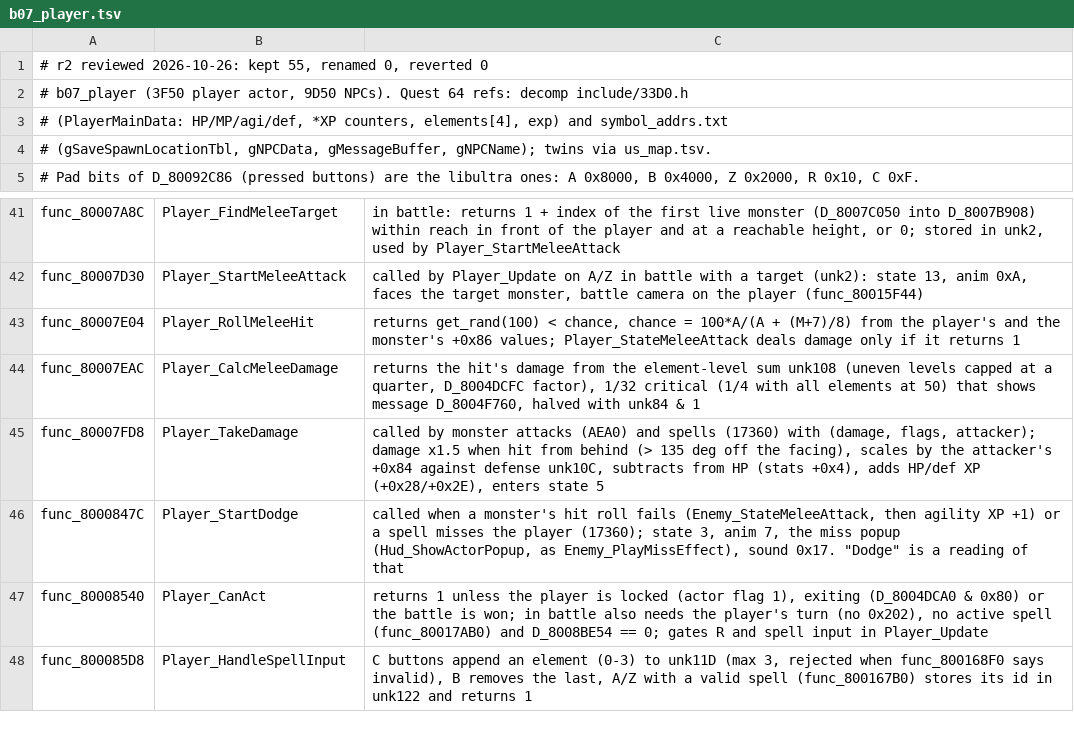
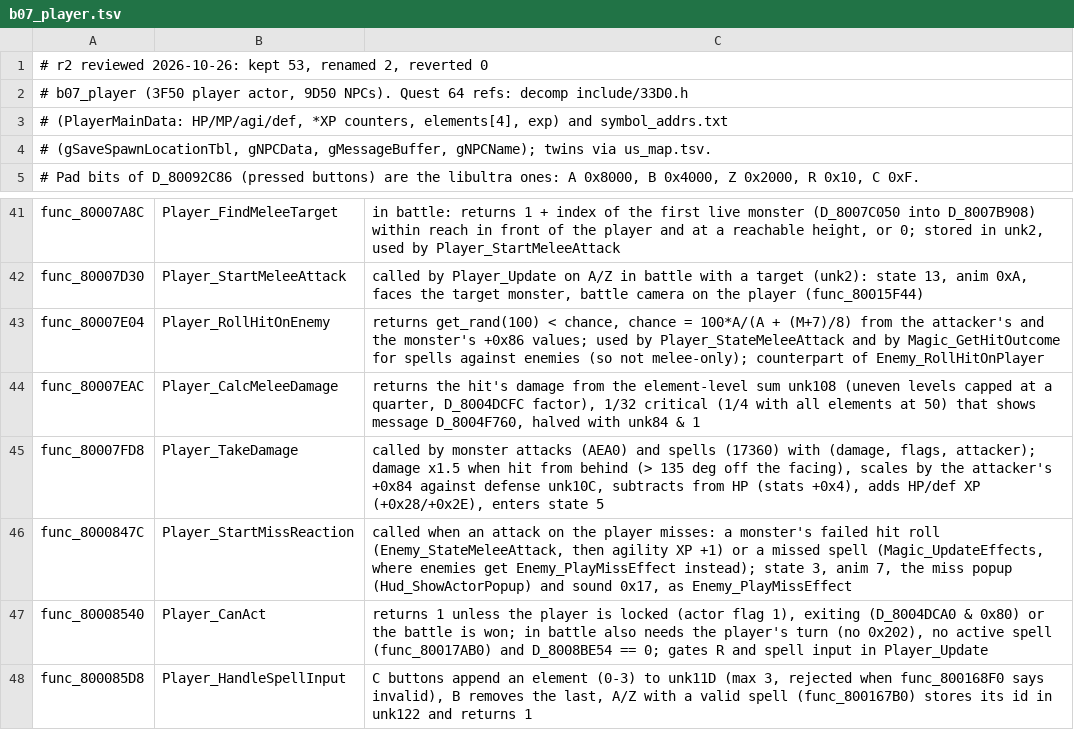
Before and after one commit to Acranon/eltale-decomp, a TSV file: names/b07_player.tsv, drawn as a sheet; only a part is shown, gaps mark what is left out.

```diff
--- a/names/b07_player.tsv
+++ b/names/b07_player.tsv
@@ -1,2 +1,2 @@
-# r2 reviewed 2026-10-26: kept 55, renamed 0, reverted 0
+# r2 reviewed 2026-10-26: kept 53, renamed 2, reverted 0
 # b07_player (3F50 player actor, 9D50 NPCs). Quest 64 refs: decomp include/33D0.h
@@ -42,6 +42,6 @@ func_80007A8C	Player_FindMeleeTarget	in battle: returns 1 + index of the first l
 func_80007D30	Player_StartMeleeAttack	called by Player_Update on A/Z in battle with a target (unk2): state 13, anim 0xA, faces the target monster, battle camera on the player (func_80015F44)
-func_80007E04	Player_RollMeleeHit	returns get_rand(100) < chance, chance = 100*A/(A + (M+7)/8) from the player's and the monster's +0x86 values; Player_StateMeleeAttack deals damage only if it returns 1
+func_80007E04	Player_RollHitOnEnemy	returns get_rand(100) < chance, chance = 100*A/(A + (M+7)/8) from the attacker's and the monster's +0x86 values; used by Player_StateMeleeAttack and by Magic_GetHitOutcome for spells against enemies (so not melee-only); counterpart of Enemy_RollHitOnPlayer
 func_80007EAC	Player_CalcMeleeDamage	returns the hit's damage from the element-level sum unk108 (uneven levels capped at a quarter, D_8004DCFC factor), 1/32 critical (1/4 with all elements at 50) that shows message D_8004F760, halved with unk84 & 1
 func_80007FD8	Player_TakeDamage	called by monster attacks (AEA0) and spells (17360) with (damage, flags, attacker); damage x1.5 when hit from behind (> 135 deg off the facing), scales by the attacker's +0x84 against defense unk10C, subtracts from HP (stats +0x4), adds HP/def XP (+0x28/+0x2E), enters state 5
-func_8000847C	Player_StartDodge	called when a monster's hit roll fails (Enemy_StateMeleeAttack, then agility XP +1) or a spell misses the player (17360); state 3, anim 7, the miss popup (Hud_ShowActorPopup, as Enemy_PlayMissEffect), sound 0x17. "Dodge" is a reading of that
+func_8000847C	Player_StartMissReaction	called when an attack on the player misses: a monster's failed hit roll (Enemy_StateMeleeAttack, then agility XP +1) or a missed spell (Magic_UpdateEffects, where enemies get Enemy_PlayMissEffect instead); state 3, anim 7, the miss popup (Hud_ShowActorPopup) and sound 0x17, as Enemy_PlayMissEffect
 func_80008540	Player_CanAct	returns 1 unless the player is locked (actor flag 1), exiting (D_8004DCA0 & 0x80) or the battle is won; in battle also needs the player's turn (no 0x202), no active spell (func_80017AB0) and D_8008BE54 == 0; gates R and spell input in Player_Update
```
Also changed, not shown: names/b04_hud.tsv, names/b06_systems.tsv.
